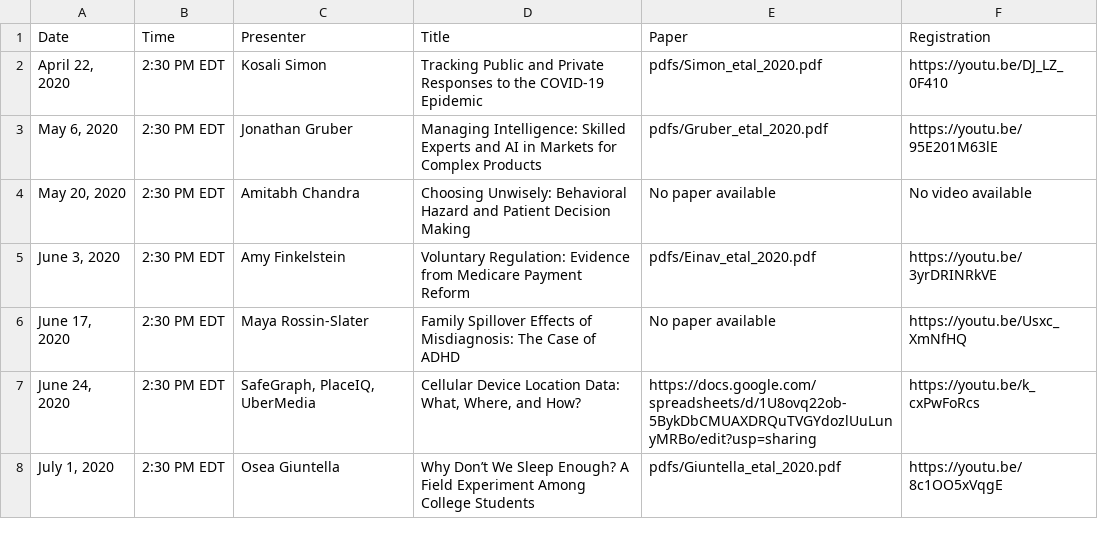
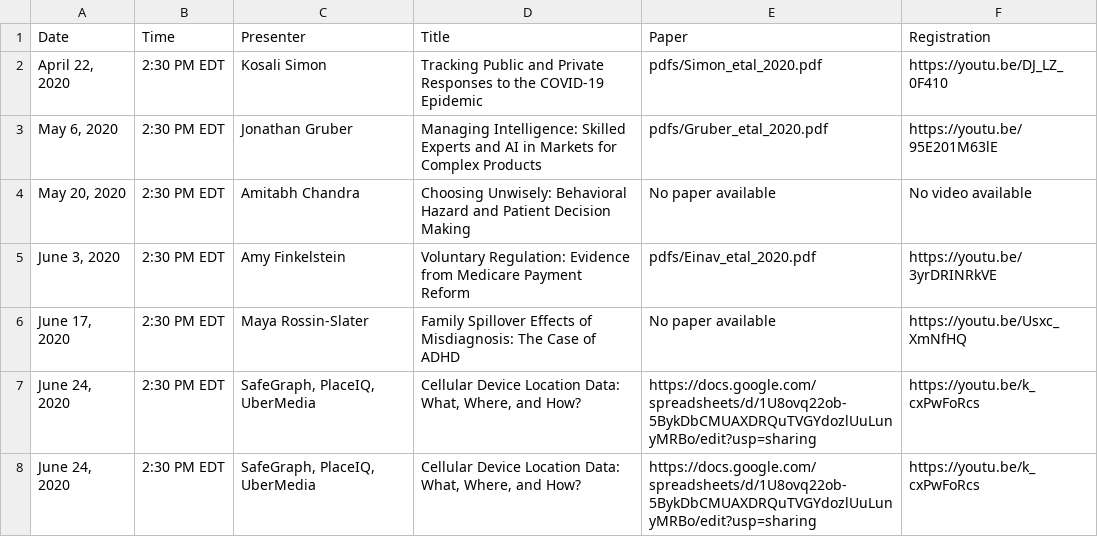
Before and after one commit to ernbilen/EHEC-website, a CSV file: _data/speakers.csv, drawn as a sheet; removed rows and columns are numbered as before the commit, all else as after; the diff names each change by its address in the sheet, - before the commit and + after, or states it on an @@ line.

Commit message:
Update speakers.csv

```diff
--- a/_data/speakers.csv
+++ b/_data/speakers.csv
-row 8: July 1, 2020 | 2:30 PM EDT | Osea Giuntella | Why Don’t We Sleep Enough? A Field Experiment Among College Students | pdfs/Giuntella_etal_2020.pdf | https://youtu.be/8c1OO5xVqgE
+row 8: June 24, 2020 | 2:30 PM EDT | SafeGraph, PlaceIQ, UberMedia | Cellular Device Location Data: What, Where, and How? | https://docs.google.com/spreadsheets/d/1U8ovq22ob-5BykDbCMUAXDRQuTVGYdozlUuLunyMRBo/edit?usp=sharing | https://youtu.be/k_cxPwFoRcs
```
